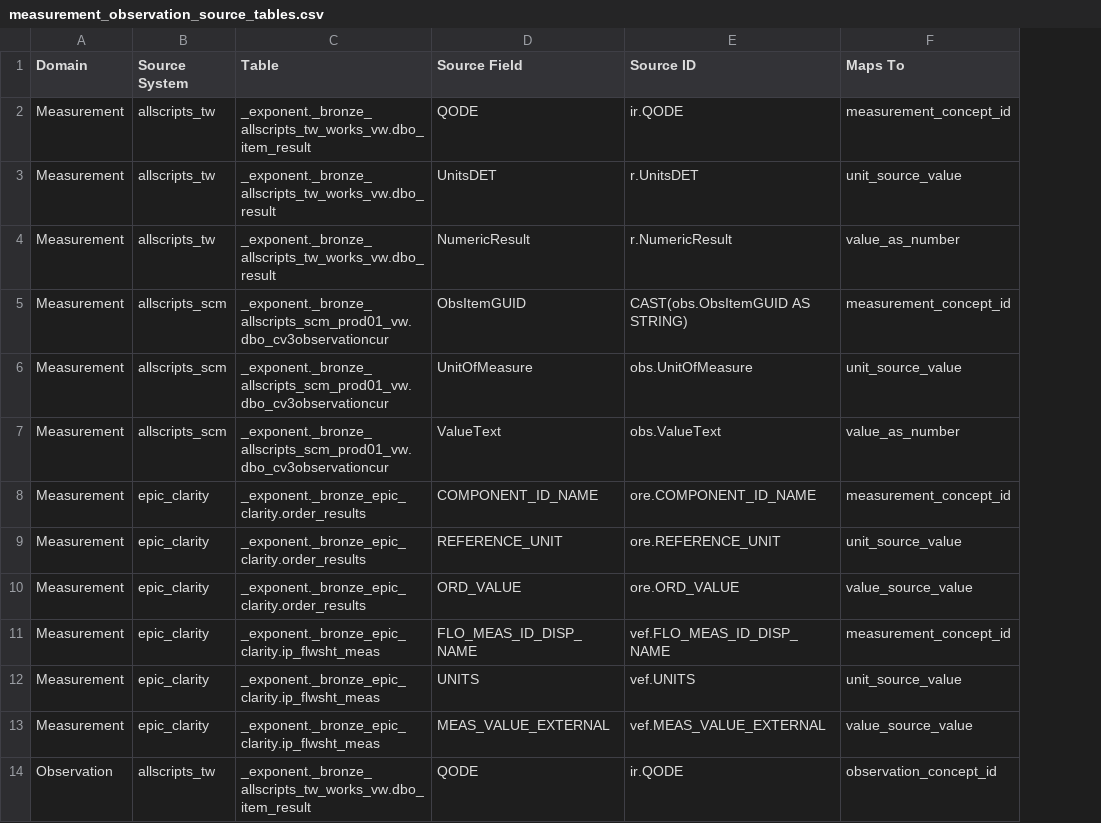
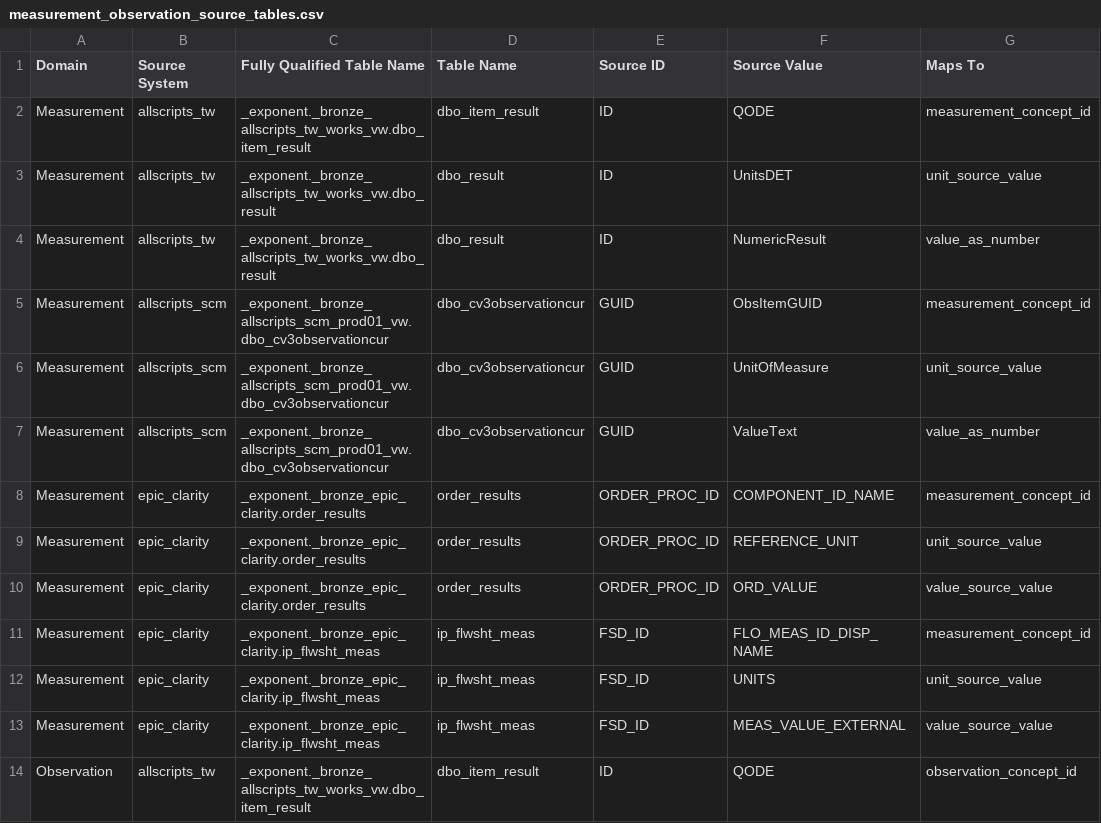
Before and after one commit to janyaibe/omop-accelerator, a CSV file: docs/measurement_observation_source_tables.csv, drawn as a sheet; only a part is shown; removed rows and columns are numbered as before the commit, all else as after; the diff names each change by its address in the sheet, - before the commit and + after, or states it on an @@ line.

Commit message:
Update docs csv
Update source table docs csv

```diff
--- a/docs/measurement_observation_source_tables.csv
+++ b/docs/measurement_observation_source_tables.csv
+column D (Table Name), rows 2-14: dbo_item_result | dbo_result | dbo_result | dbo_cv3observationcur | dbo_cv3observationcur | dbo_cv3observationcur | order_results | order_results | order_results | ip_flwsht_meas | ip_flwsht_meas | ip_flwsht_meas | dbo_item_result
+column E (Source ID), rows 2-14: ID | ID | ID | GUID | GUID | GUID | ORDER_PROC_ID | ORDER_PROC_ID | ORDER_PROC_ID | FSD_ID | FSD_ID | FSD_ID | ID
-column E (Source ID), rows 2-14: ir.QODE | r.UnitsDET | r.NumericResult | CAST(obs.ObsItemGUID AS STRING) | obs.UnitOfMeasure | obs.ValueText | ore.COMPONENT_ID_NAME | ore.REFERENCE_UNIT | ore.ORD_VALUE | vef.FLO_MEAS_ID_DISP_NAME | vef.UNITS | vef.MEAS_VALUE_EXTERNAL | ir.QODE
-C1: Table
+C1: Fully Qualified Table Name
-F1: Source Field
+F1: Source Value
```
